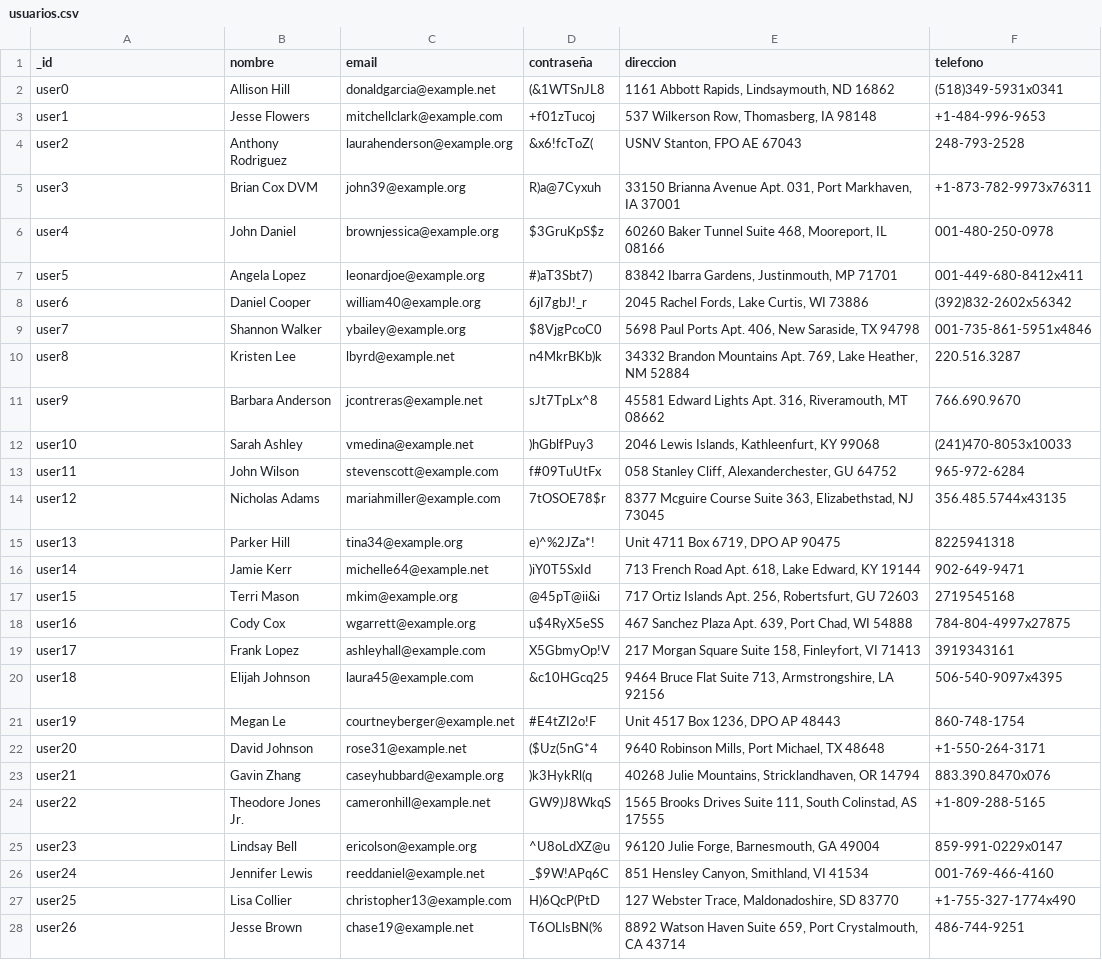
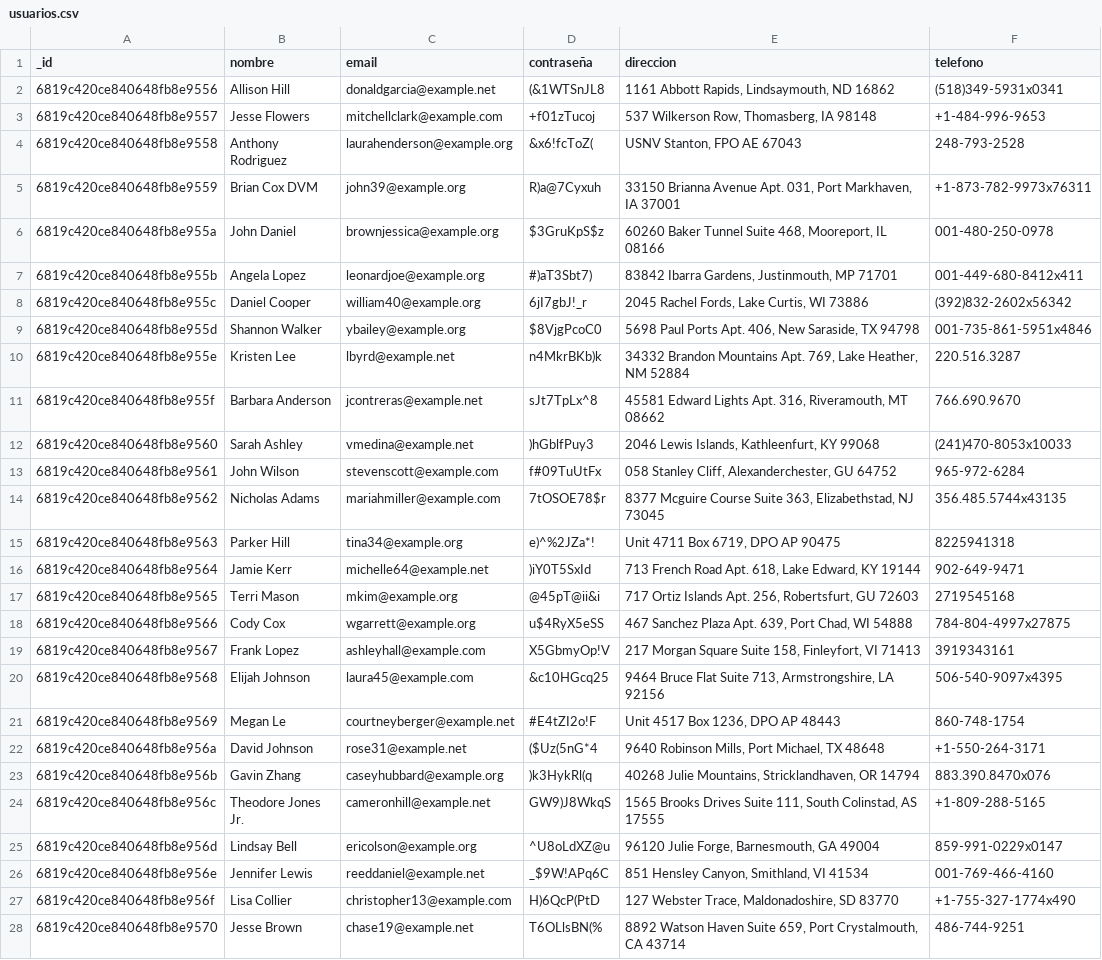
Before and after one commit to vgcarlol/proy2_DB2, a CSV file: DB_Mongo/usuarios.csv, drawn as a sheet; only a part is shown; the diff covers the shown part only; the diff names each change by its address in the sheet, - before the commit and + after, or states it on an @@ line.

```diff
--- a/DB_Mongo/usuarios.csv
+++ b/DB_Mongo/usuarios.csv
-A2 (_id): user0
+A2 (_id): 6819c420ce840648fb8e9556
-A3 (_id): user1
+A3 (_id): 6819c420ce840648fb8e9557
-A4 (_id): user2
+A4 (_id): 6819c420ce840648fb8e9558
-A5 (_id): user3
+A5 (_id): 6819c420ce840648fb8e9559
-A6 (_id): user4
+A6 (_id): 6819c420ce840648fb8e955a
-A7 (_id): user5
+A7 (_id): 6819c420ce840648fb8e955b
-A8 (_id): user6
+A8 (_id): 6819c420ce840648fb8e955c
-A9 (_id): user7
+A9 (_id): 6819c420ce840648fb8e955d
-A10 (_id): user8
+A10 (_id): 6819c420ce840648fb8e955e
-A11 (_id): user9
+A11 (_id): 6819c420ce840648fb8e955f
-A12 (_id): user10
+A12 (_id): 6819c420ce840648fb8e9560
-A13 (_id): user11
+A13 (_id): 6819c420ce840648fb8e9561
-A14 (_id): user12
+A14 (_id): 6819c420ce840648fb8e9562
-A15 (_id): user13
+A15 (_id): 6819c420ce840648fb8e9563
-A16 (_id): user14
+A16 (_id): 6819c420ce840648fb8e9564
-A17 (_id): user15
+A17 (_id): 6819c420ce840648fb8e9565
-A18 (_id): user16
+A18 (_id): 6819c420ce840648fb8e9566
-A19 (_id): user17
+A19 (_id): 6819c420ce840648fb8e9567
-A20 (_id): user18
+A20 (_id): 6819c420ce840648fb8e9568
-A21 (_id): user19
+A21 (_id): 6819c420ce840648fb8e9569
-A22 (_id): user20
+A22 (_id): 6819c420ce840648fb8e956a
-A23 (_id): user21
+A23 (_id): 6819c420ce840648fb8e956b
-A24 (_id): user22
+A24 (_id): 6819c420ce840648fb8e956c
-A25 (_id): user23
+A25 (_id): 6819c420ce840648fb8e956d
-A26 (_id): user24
+A26 (_id): 6819c420ce840648fb8e956e
-A27 (_id): user25
+A27 (_id): 6819c420ce840648fb8e956f
-A28 (_id): user26
+A28 (_id): 6819c420ce840648fb8e9570
```
Also changed, not shown: 173 edited cells elsewhere in this file, DB_Mongo/restaurantes.csv, 2 other files.
